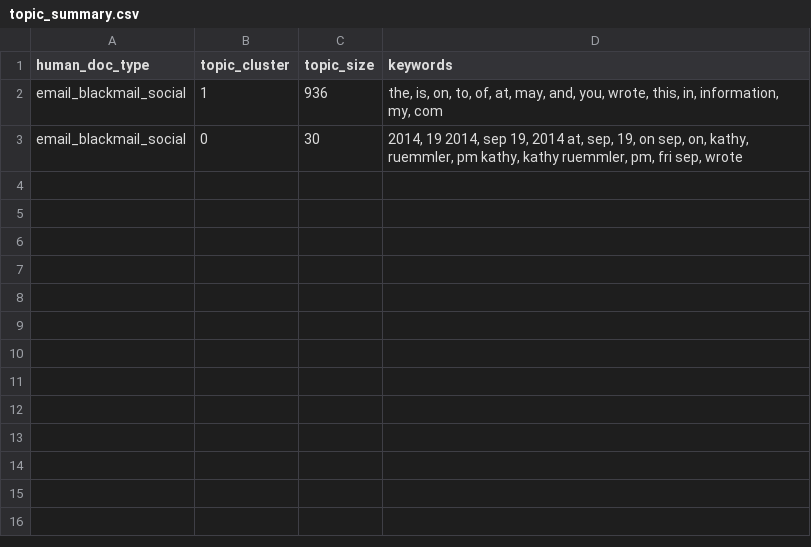
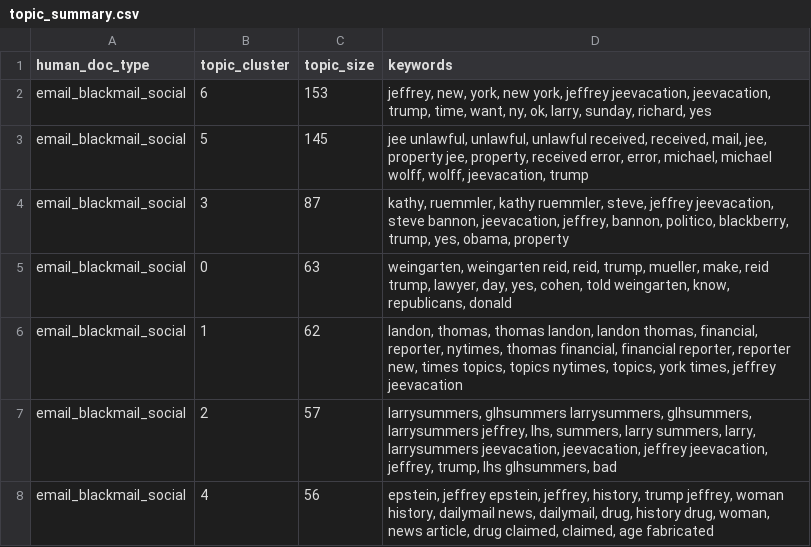
Before and after one commit to Endote/ontology, a CSV file: outputs/semantic/email_blackmail_social/topic_summary.csv, drawn as a sheet.

```diff
--- a/outputs/semantic/email_blackmail_social/topic_summary.csv
+++ b/outputs/semantic/email_blackmail_social/topic_summary.csv
@@ -1,3 +1,8 @@
 human_doc_type,topic_cluster,topic_size,keywords
-email_blackmail_social,1,936,"the, is, on, to, of, at, may, and, you, wrote, this, in, information, my, com"
-email_blackmail_social,0,30,"2014, 19 2014, sep 19, 2014 at, sep, 19, on sep, on, kathy, ruemmler, pm kathy, kathy ruemmler, pm, fri sep, wrote"
+email_blackmail_social,6,153,"jeffrey, new, york, new york, jeffrey jeevacation, jeevacation, trump, time, want, ny, ok, larry, sunday, richard, yes"
+email_blackmail_social,5,145,"jee unlawful, unlawful, unlawful received, received, mail, jee, property jee, property, received error, error, michael, michael wolff, wolff, jeevacation, trump"
+email_blackmail_social,3,87,"kathy, ruemmler, kathy ruemmler, steve, jeffrey jeevacation, steve bannon, jeevacation, jeffrey, bannon, politico, blackberry, trump, yes, obama, property"
+email_blackmail_social,0,63,"weingarten, weingarten reid, reid, trump, mueller, make, reid trump, lawyer, day, yes, cohen, told weingarten, know, republicans, donald"
+email_blackmail_social,1,62,"landon, thomas, thomas landon, landon thomas, financial, reporter, nytimes, thomas financial, financial reporter, reporter new, times topics, topics nytimes, topics, york times, jeffrey jeevacation"
+email_blackmail_social,2,57,"larrysummers, glhsummers larrysummers, glhsummers, larrysummers jeffrey, lhs, summers, larry summers, larry, larrysummers jeevacation, jeevacation, jeffrey jeevacation, jeffrey, trump, lhs glhsummers, bad"
+email_blackmail_social,4,56,"epstein, jeffrey epstein, jeffrey, history, trump jeffrey, woman history, dailymail news, dailymail, drug, history drug, woman, news article, drug claimed, claimed, age fabricated"
```
Also changed, not shown: outputs/semantic/email_elite_influence_correspondence/umap_embedding.csv, outputs/semantic/email_power_business_short/topic_summary.csv, 18 other files.
